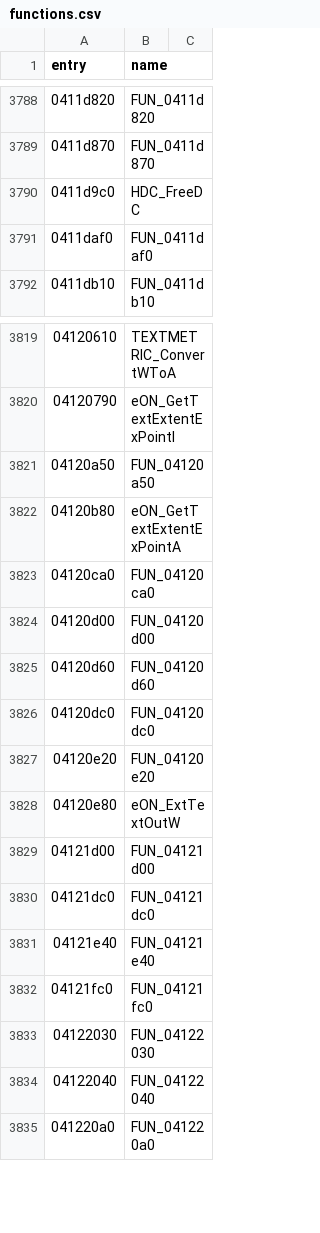
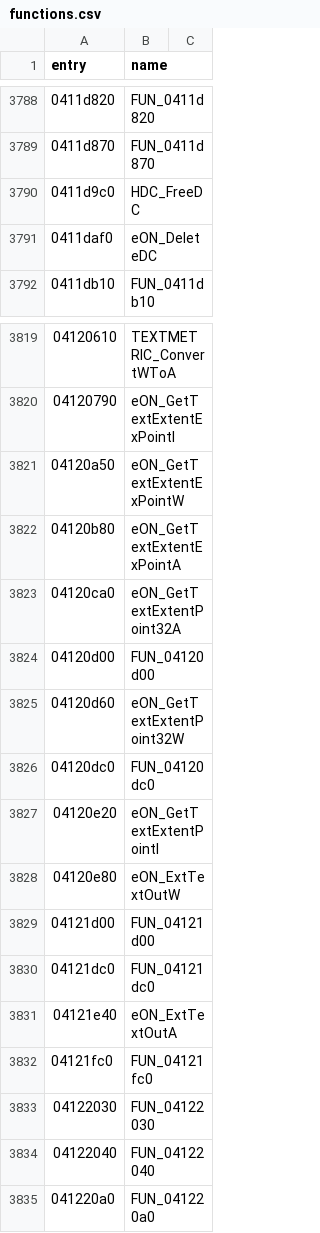
Before and after one commit to thegliffy/OpenRow2, a CSV file: seeds/functions.csv, drawn as a sheet; only a part is shown, gaps mark what is left out.

Commit message:
Wave 88: GDI DeleteDC + ExtTextOutA + text-extent; scoreboard 2,976.

```diff
--- a/seeds/functions.csv
+++ b/seeds/functions.csv
@@ -3790,3 +3790,3 @@ entry,name
 0411d9c0,HDC_FreeDC
-0411daf0,FUN_0411daf0
+0411daf0,eON_DeleteDC
 0411db10,FUN_0411db10
@@ -3820,9 +3820,9 @@ entry,name
 04120790,eON_GetTextExtentExPointI
-04120a50,FUN_04120a50
+04120a50,eON_GetTextExtentExPointW
 04120b80,eON_GetTextExtentExPointA
-04120ca0,FUN_04120ca0
+04120ca0,eON_GetTextExtentPoint32A
 04120d00,FUN_04120d00
-04120d60,FUN_04120d60
+04120d60,eON_GetTextExtentPoint32W
 04120dc0,FUN_04120dc0
-04120e20,FUN_04120e20
+04120e20,eON_GetTextExtentPointI
 04120e80,eON_ExtTextOutW
@@ -3830,3 +3830,3 @@ entry,name
 04121dc0,FUN_04121dc0
-04121e40,FUN_04121e40
+04121e40,eON_ExtTextOutA
 04121fc0,FUN_04121fc0
```
Also changed, not shown: 3 other files.
